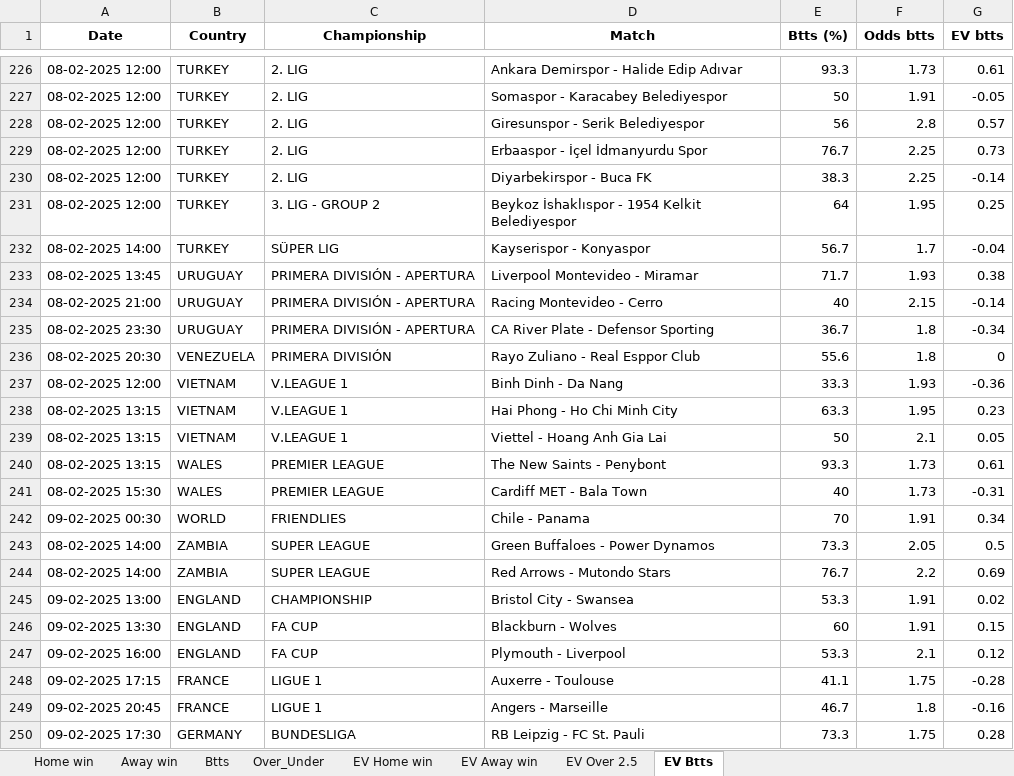
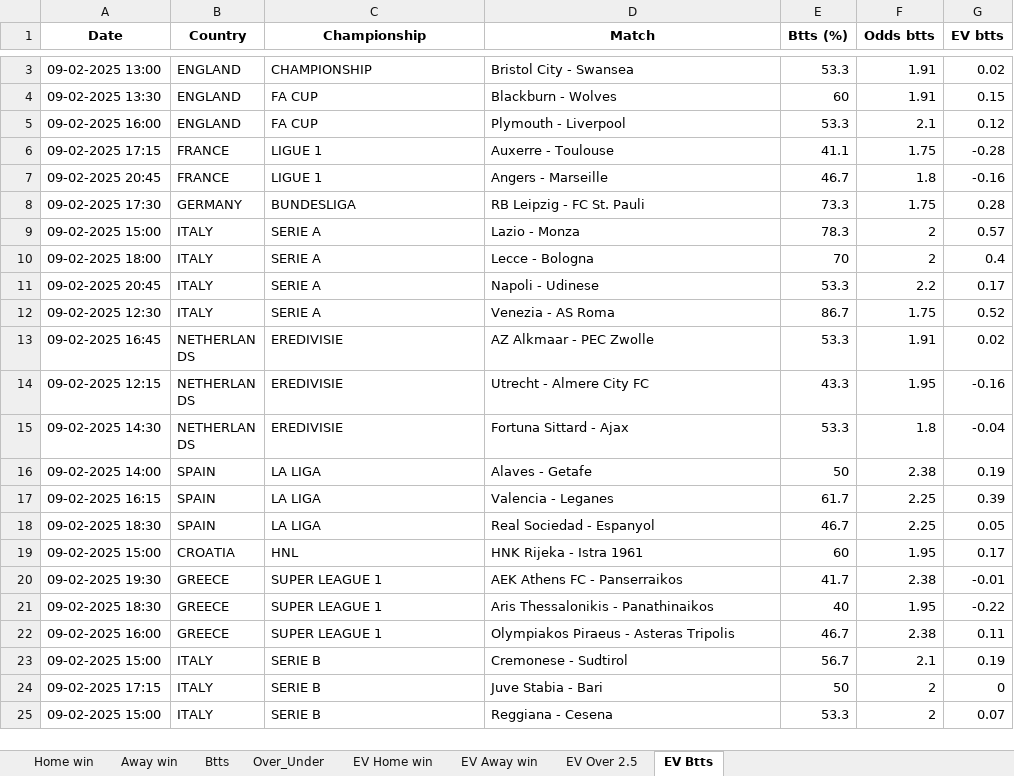
Before and after one commit to dcosta-da/soccer_predictions_scraper, an Excel workbook: scraper/data/betclever_predictions.xlsx, sheet EV Btts, drawn as a sheet; only a part is shown, gaps mark what is left out; the shorter side is filled out with more unchanged rows; values as stored, in another font and other column widths than the file's, no borders; removed rows and columns are numbered as before the commit, all else as after; the diff covers the shown part only; the diff names each change by its address in the sheet, - before the commit and + after, or states it on an @@ line.

```diff
--- a/scraper/data/betclever_predictions.xlsx (sheet EV Btts)
+++ b/scraper/data/betclever_predictions.xlsx (sheet EV Btts)
-row 226: 08-02-2025 12:00 | TURKEY | 2. LIG | Ankara Demirspor - Halide Edip Adıvar | 93.3 | 1.73 | 0.61
-row 227: 08-02-2025 12:00 | TURKEY | 2. LIG | Somaspor - Karacabey Belediyespor | 50 | 1.91 | -0.05
-row 228: 08-02-2025 12:00 | TURKEY | 2. LIG | Giresunspor - Serik Belediyespor | 56 | 2.8 | 0.57
-row 229: 08-02-2025 12:00 | TURKEY | 2. LIG | Erbaaspor - İçel İdmanyurdu Spor | 76.7 | 2.25 | 0.73
-row 230: 08-02-2025 12:00 | TURKEY | 2. LIG | Diyarbekirspor - Buca FK | 38.3 | 2.25 | -0.14
-row 231: 08-02-2025 12:00 | TURKEY | 3. LIG - GROUP 2 | Beykoz İshaklıspor - 1954 Kelkit Belediyespor | 64 | 1.95 | 0.25
-row 232: 08-02-2025 14:00 | TURKEY | SÜPER LIG | Kayserispor - Konyaspor | 56.7 | 1.7 | -0.04
-row 233: 08-02-2025 13:45 | URUGUAY | PRIMERA DIVISIÓN - APERTURA | Liverpool Montevideo - Miramar | 71.7 | 1.93 | 0.38
-row 234: 08-02-2025 21:00 | URUGUAY | PRIMERA DIVISIÓN - APERTURA | Racing Montevideo - Cerro | 40 | 2.15 | -0.14
-row 235: 08-02-2025 23:30 | URUGUAY | PRIMERA DIVISIÓN - APERTURA | CA River Plate - Defensor Sporting | 36.7 | 1.8 | -0.34
-row 236: 08-02-2025 20:30 | VENEZUELA | PRIMERA DIVISIÓN | Rayo Zuliano - Real Esppor Club | 55.6 | 1.8 | 0
-row 237: 08-02-2025 12:00 | VIETNAM | V.LEAGUE 1 | Binh Dinh - Da Nang | 33.3 | 1.93 | -0.36
-row 238: 08-02-2025 13:15 | VIETNAM | V.LEAGUE 1 | Hai Phong - Ho Chi Minh City | 63.3 | 1.95 | 0.23
-row 239: 08-02-2025 13:15 | VIETNAM | V.LEAGUE 1 | Viettel - Hoang Anh Gia Lai | 50 | 2.1 | 0.05
-row 240: 08-02-2025 13:15 | WALES | PREMIER LEAGUE | The New Saints - Penybont | 93.3 | 1.73 | 0.61
-row 241: 08-02-2025 15:30 | WALES | PREMIER LEAGUE | Cardiff MET - Bala Town | 40 | 1.73 | -0.31
-row 242: 09-02-2025 00:30 | WORLD | FRIENDLIES | Chile - Panama | 70 | 1.91 | 0.34
-row 243: 08-02-2025 14:00 | ZAMBIA | SUPER LEAGUE | Green Buffaloes - Power Dynamos | 73.3 | 2.05 | 0.5
-row 244: 08-02-2025 14:00 | ZAMBIA | SUPER LEAGUE | Red Arrows - Mutondo Stars | 76.7 | 2.2 | 0.69
```
Also changed, not shown: 41 added rows and 223 removed rows elsewhere in this sheet, sheet EV Away win, sheet EV Home win, sheet EV Over 2.5, sheet Over_Under, sheet Btts, sheet Home win, 1 more sheet.
